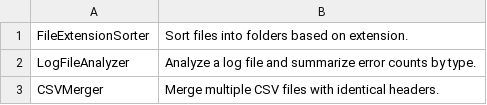
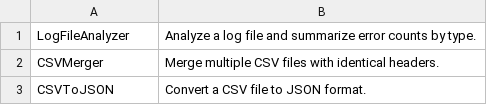
Before and after one commit to TheTrueProblematic/EndlessProjects, a CSV file: ideas.csv, drawn as a sheet; only a part is shown; the shorter side is filled out with more unchanged rows.

Commit message:
Sort files into folders based on extension.

```diff
--- a/ideas.csv
+++ b/ideas.csv
@@ -1,2 +1 @@
-FileExtensionSorter,Sort files into folders based on extension.
 LogFileAnalyzer,Analyze a log file and summarize error counts by type.
```
Also changed, not shown: 1 other file.
